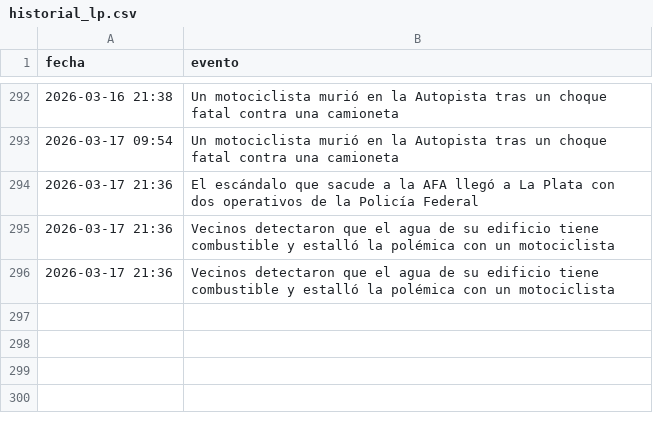
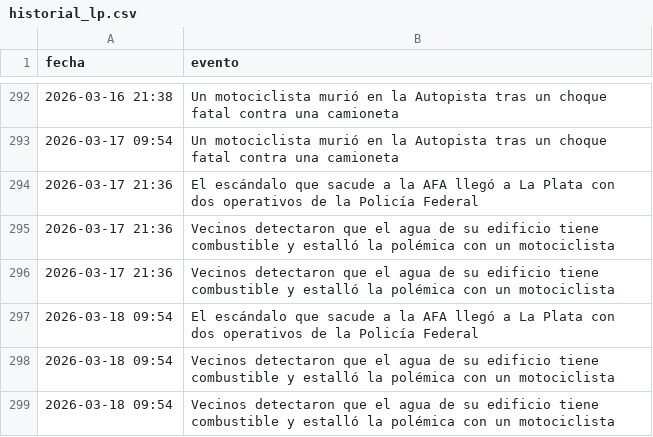
Before and after one commit to FacundoSu1986/monitor-servicios-lp, a CSV file: historial_lp.csv, drawn as a sheet; only a part is shown, gaps mark what is left out.

```diff
--- a/historial_lp.csv
+++ b/historial_lp.csv
@@ -296 +296,4 @@ fecha,evento
 2026-03-17 21:36,Vecinos detectaron que el agua de su edificio tiene combustible y estalló la polémica con un motociclista
+2026-03-18 09:54,El escándalo que sacude a la AFA llegó a La Plata con dos operativos de la Policía Federal
+2026-03-18 09:54,Vecinos detectaron que el agua de su edificio tiene combustible y estalló la polémica con un motociclista
+2026-03-18 09:54,Vecinos detectaron que el agua de su edificio tiene combustible y estalló la polémica con un motociclista
```
